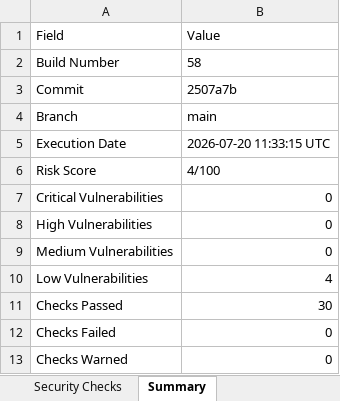
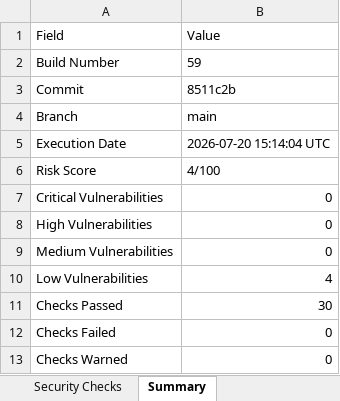
Before and after one commit to Dinesh-2005d/Smart_Admission, an Excel workbook: reports/security/Security_Review_Report.xlsx, sheet Summary, drawn as a sheet; values as stored, in another font and other column widths than the file's, no borders; the diff names each change by its address in the sheet, - before the commit and + after, or states it on an @@ line.

```diff
--- a/reports/security/Security_Review_Report.xlsx (sheet Summary)
+++ b/reports/security/Security_Review_Report.xlsx (sheet Summary)
-B2: 58
+B2: 59
-B3: 2507a7b
+B3: 8511c2b
-B5: 2026-07-20 11:33:15 UTC
+B5: 2026-07-20 15:14:04 UTC
```
Also changed, not shown: reports/appium/Excel/Automation_Test_Report.xlsx, reports/backend/Excel/Automation_Test_Report.xlsx, 25 other files.
